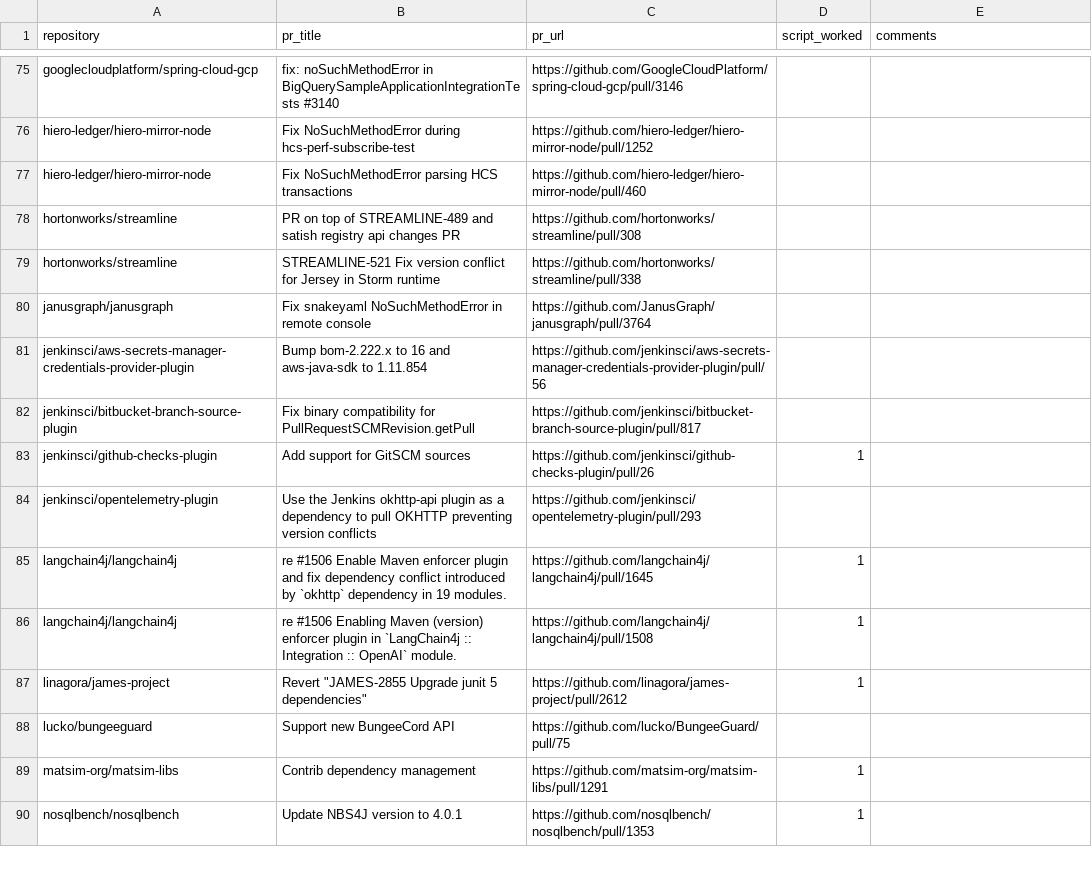
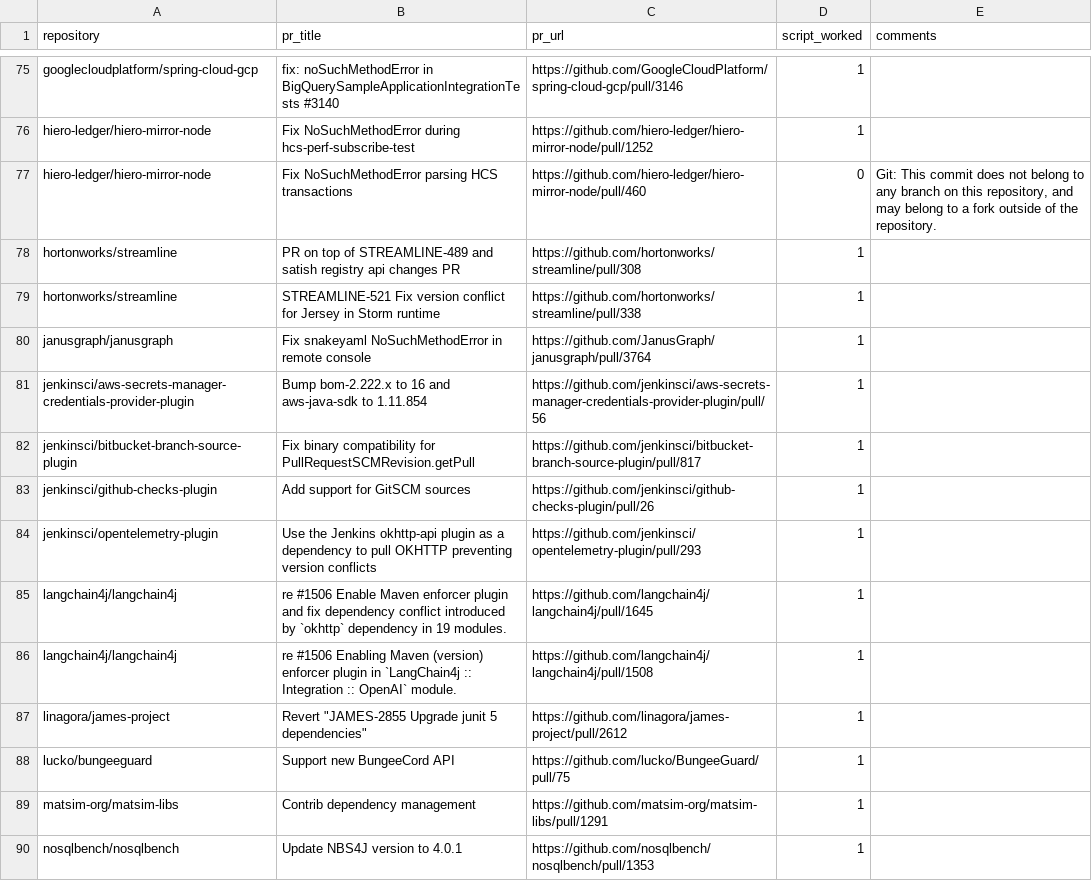
Before and after one commit to VladM13/maven-repo-miner, a CSV file: rq2/overview_conflicts.csv, drawn as a sheet; only a part is shown, gaps mark what is left out; the diff covers the shown part only; the diff names each change by its address in the sheet, - before the commit and + after, or states it on an @@ line.

```diff
--- a/rq2/overview_conflicts.csv
+++ b/rq2/overview_conflicts.csv
-D75:D76 (script_worked): (empty)
+D75:D76 (script_worked): 1
-D77 (script_worked): (empty)
+D77 (script_worked): 0
-E77 (comments): (empty)
+E77 (comments): Git: This commit does not belong to any branch on this repository, and may belong to a fork outside of the repository.
-D78:D82 (script_worked): (empty)
+D78:D82 (script_worked): 1
-D84 (script_worked): (empty)
+D84 (script_worked): 1
-D88 (script_worked): (empty)
+D88 (script_worked): 1
```
Also changed, not shown: 77 edited cells elsewhere in this file, rq2/semantic_differences.csv, 2 other files.
